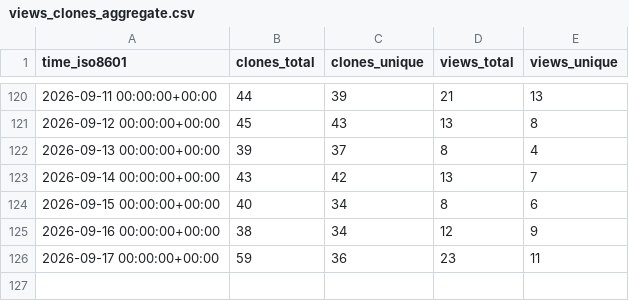
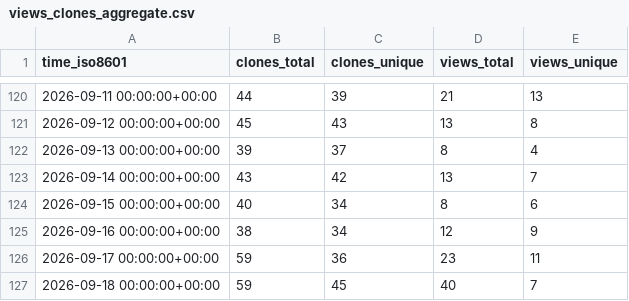
Before and after one commit to damionrashford/RivalSearchMCP, a CSV file: damionrashford/RivalSearchMCP/ghrs-data/views_clones_aggregate.csv, drawn as a sheet; only a part is shown, gaps mark what is left out.

```diff
--- a/damionrashford/RivalSearchMCP/ghrs-data/views_clones_aggregate.csv
+++ b/damionrashford/RivalSearchMCP/ghrs-data/views_clones_aggregate.csv
@@ -126 +126,2 @@ time_iso8601,clones_total,clones_unique,views_total,views_unique
 2026-09-17 00:00:00+00:00,59,36,23,11
+2026-09-18 00:00:00+00:00,59,45,40,7
```
Also changed, not shown: 1 other file.
